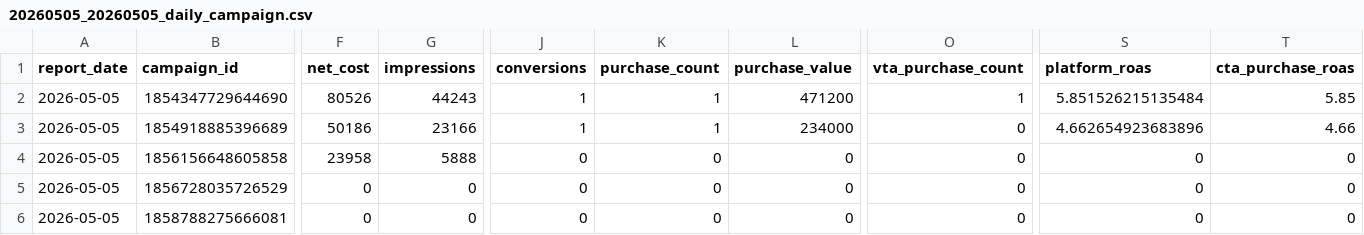
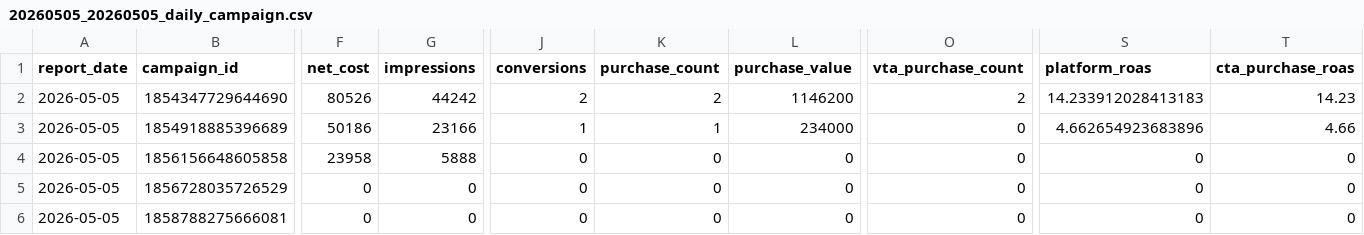
Before and after one commit to taejunjeon/seo, a CSV file: data/ads_csv/tiktok/processed/20260505_20260505_daily_campaign.csv, drawn as a sheet; only a part is shown, gaps mark what is left out; the diff names each change by its address in the sheet, - before the commit and + after, or states it on an @@ line.

```diff
--- a/data/ads_csv/tiktok/processed/20260505_20260505_daily_campaign.csv
+++ b/data/ads_csv/tiktok/processed/20260505_20260505_daily_campaign.csv
-G2 (impressions): 44243
+G2 (impressions): 44242
-J2 (conversions): 1
+J2 (conversions): 2
-K2 (purchase_count): 1
+K2 (purchase_count): 2
-L2 (purchase_value): 471200
+L2 (purchase_value): 1146200
-O2 (vta_purchase_count): 1
+O2 (vta_purchase_count): 2
-S2 (platform_roas): 5.851526215135484
+S2 (platform_roas): 14.233912028413183
-T2 (cta_purchase_roas): 5.85
+T2 (cta_purchase_roas): 14.23
```
Also changed, not shown: 13 other files.
